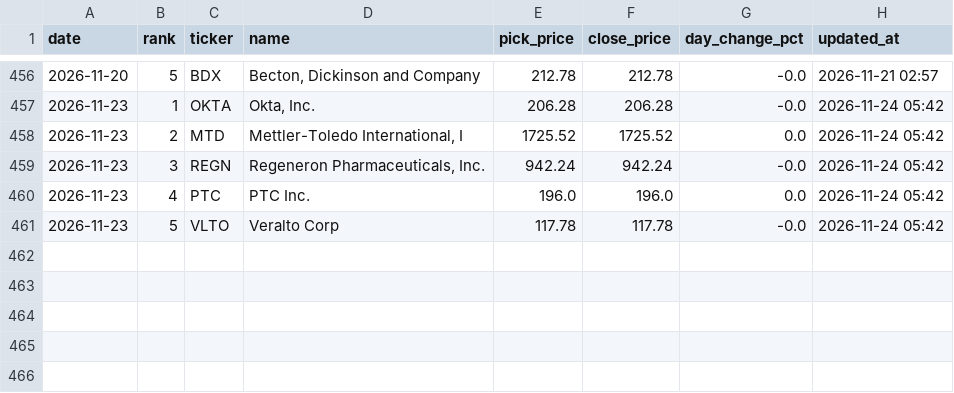
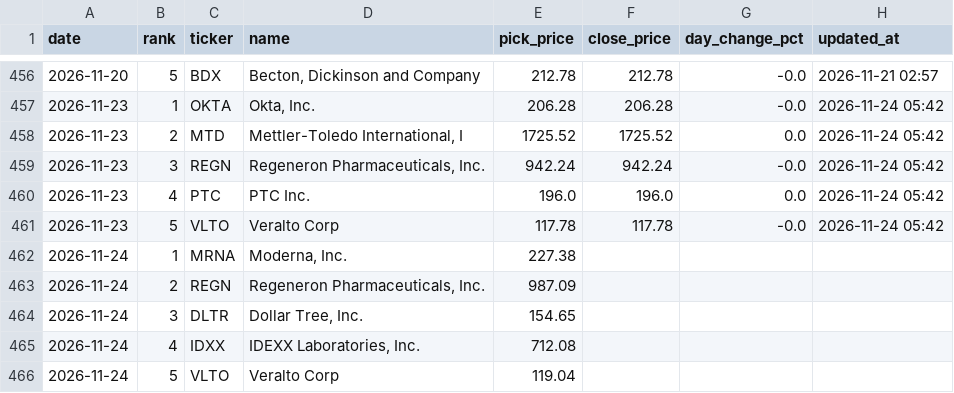
Before and after one commit to rfiagbe/CLAUDE-STOCK-AGENT, a CSV file: picks_history.csv, drawn as a sheet; only a part is shown, gaps mark what is left out.

```diff
--- a/picks_history.csv
+++ b/picks_history.csv
@@ -461 +461,6 @@ date,rank,ticker,name,pick_price,close_price,day_change_pct,updated_at
 2026-11-23,5,VLTO,Veralto Corp,117.78,117.78,-0.0,2026-11-24 05:42
+2026-11-24,1,MRNA,"Moderna, Inc.",227.38,,,
+2026-11-24,2,REGN,"Regeneron Pharmaceuticals, Inc.",987.09,,,
+2026-11-24,3,DLTR,"Dollar Tree, Inc.",154.65,,,
+2026-11-24,4,IDXX,"IDEXX Laboratories, Inc.",712.08,,,
+2026-11-24,5,VLTO,Veralto Corp,119.04,,,
```
Also changed, not shown: 2 other files.
